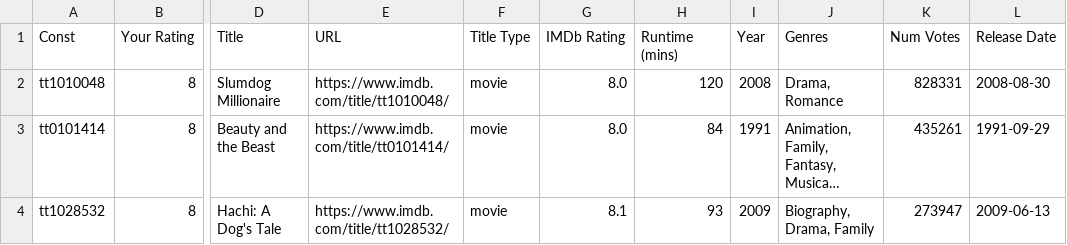
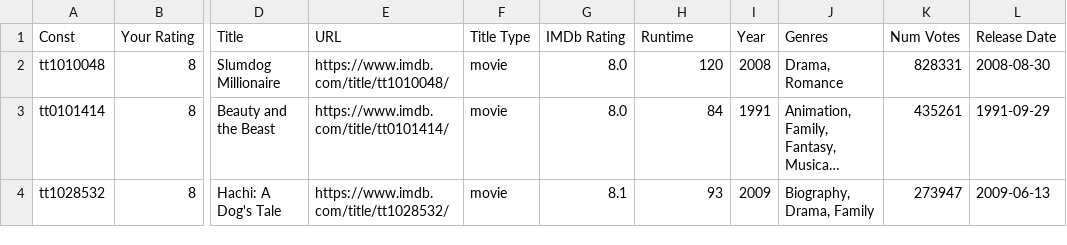
Before and after one commit to ahmetcanaydemir/ahmetcanaydemir.github.io, a CSV file: src/assets/data/watched.csv, drawn as a sheet; only a part is shown, gaps mark what is left out; long unchanged cells end in …; the diff names each change by its address in the sheet, - before the commit and + after, or states it on an @@ line.

Commit message:
UTF-8 fix

```diff
--- a/src/assets/data/watched.csv
+++ b/src/assets/data/watched.csv
-H1: Runtime (mins)
+H1: Runtime
```
